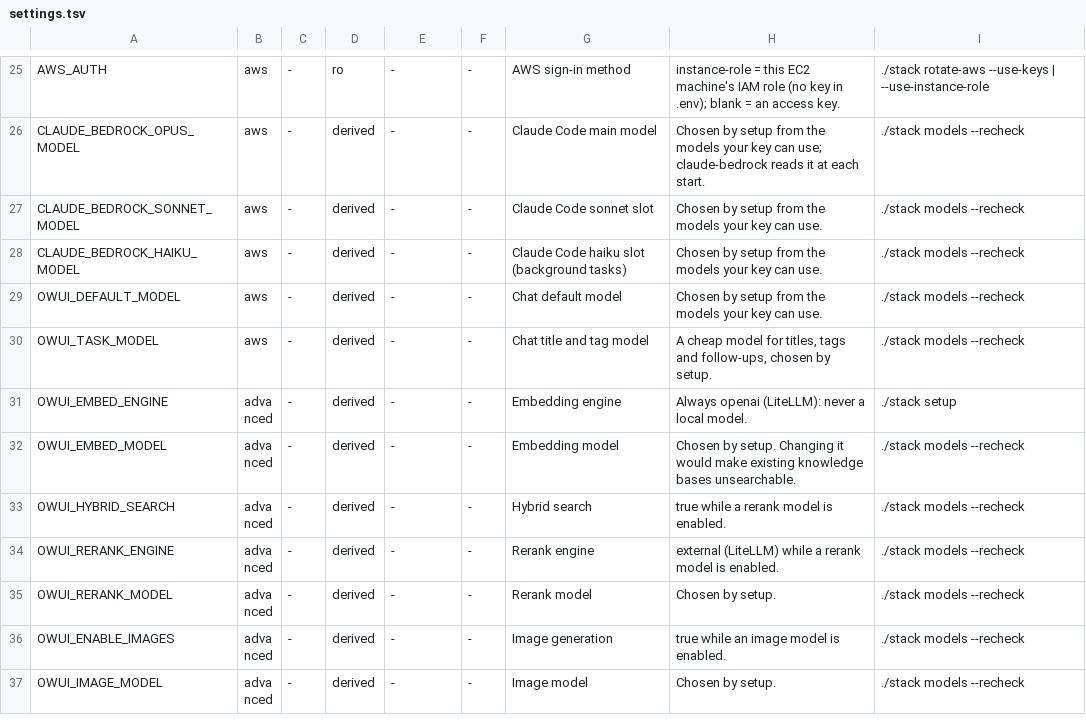
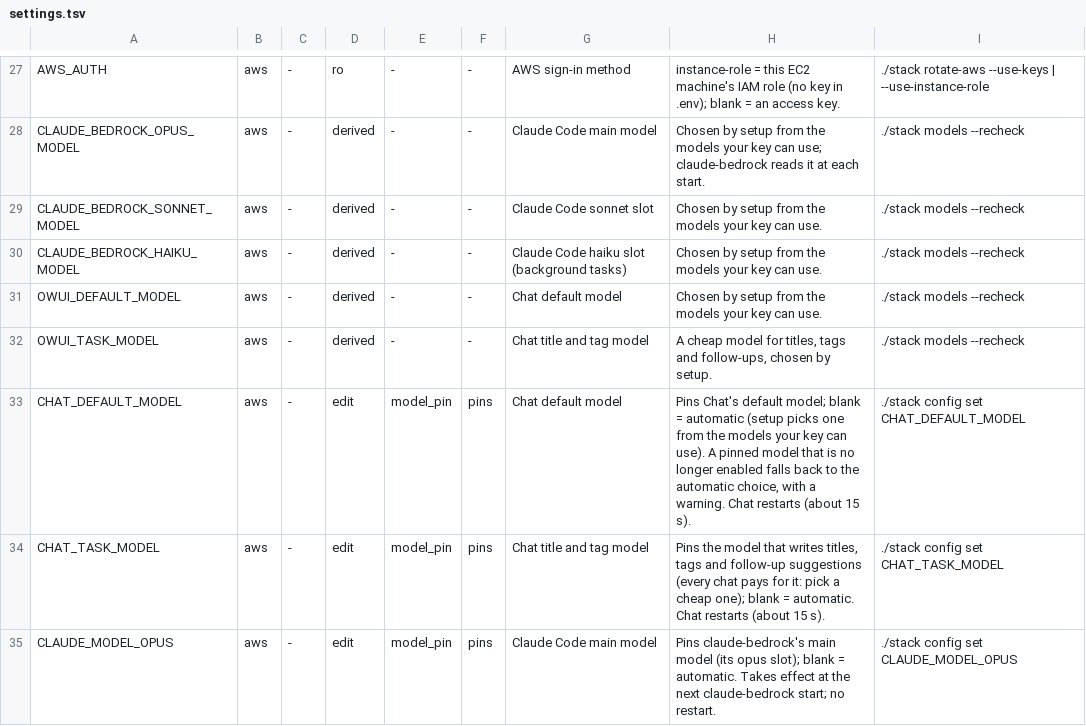
Before and after one commit to JongoDB-Labs/bedrock-now, a TSV file: catalog/settings.tsv, drawn as a sheet; only a part is shown, gaps mark what is left out; the shorter side is filled out with more unchanged rows; the diff covers the shown part only; the diff names each change by its address in the sheet, - before the commit and + after, or states it on an @@ line.

```diff
--- a/catalog/settings.tsv
+++ b/catalog/settings.tsv
+row 33: CHAT_DEFAULT_MODEL | aws | - | edit | model_pin | pins | Chat default model | Pins Chat's default model; blank = automatic (setup picks one from the models your key can use). A pinned model that is no longer enabled falls back to the automatic choice, with a warning. Chat restarts (about 15 s). | ./stack config set CHAT_DEFAULT_MODEL
+row 34: CHAT_TASK_MODEL | aws | - | edit | model_pin | pins | Chat title and tag model | Pins the model that writes titles, tags and follow-up suggestions (every chat pays for it: pick a cheap one); blank = automatic. Chat restarts (about 15 s). | ./stack config set CHAT_TASK_MODEL
+row 35: CLAUDE_MODEL_OPUS | aws | - | edit | model_pin | pins | Claude Code main model | Pins claude-bedrock's main model (its opus slot); blank = automatic. Takes effect at the next claude-bedrock start; no restart. | ./stack config set CLAUDE_MODEL_OPUS
```
Also changed, not shown: 9 added rows and 13 edited cells elsewhere in this file, 29 other files.
